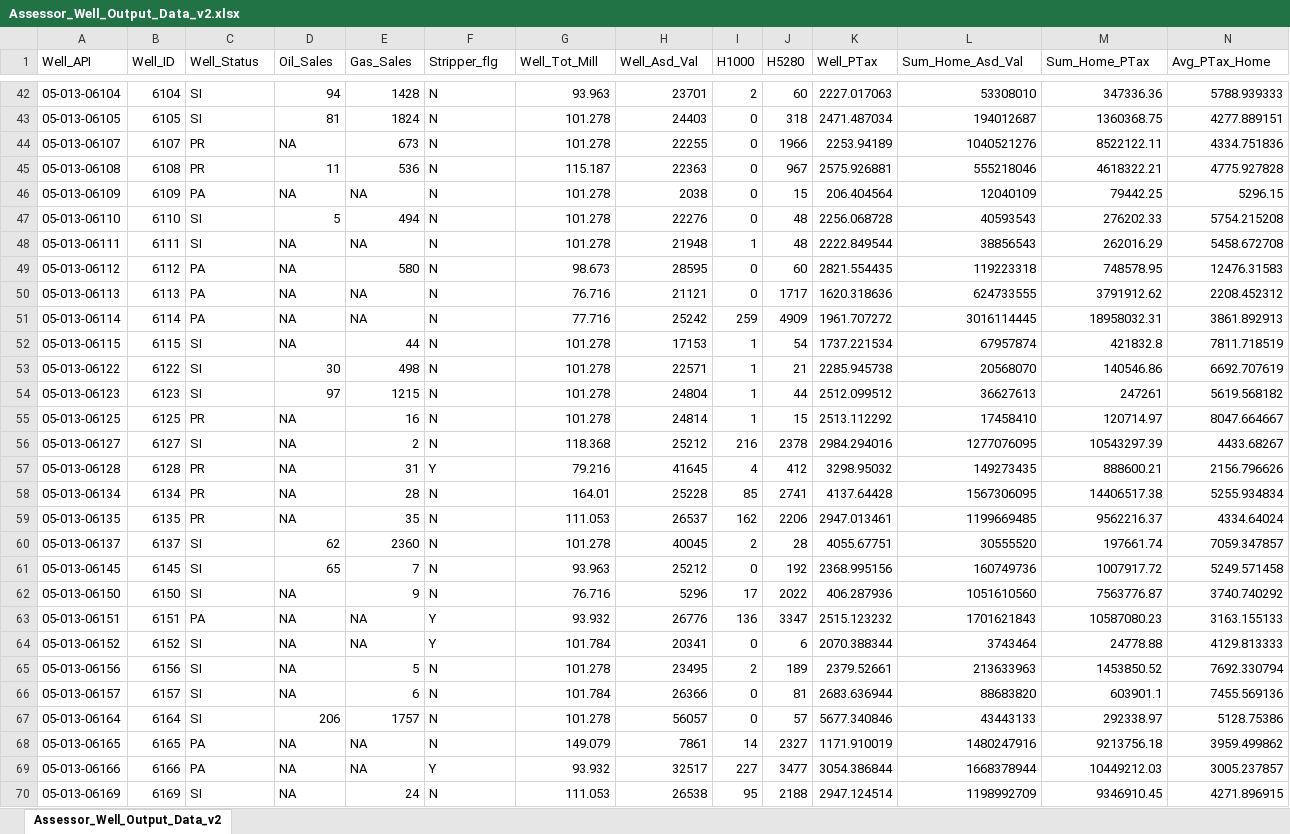
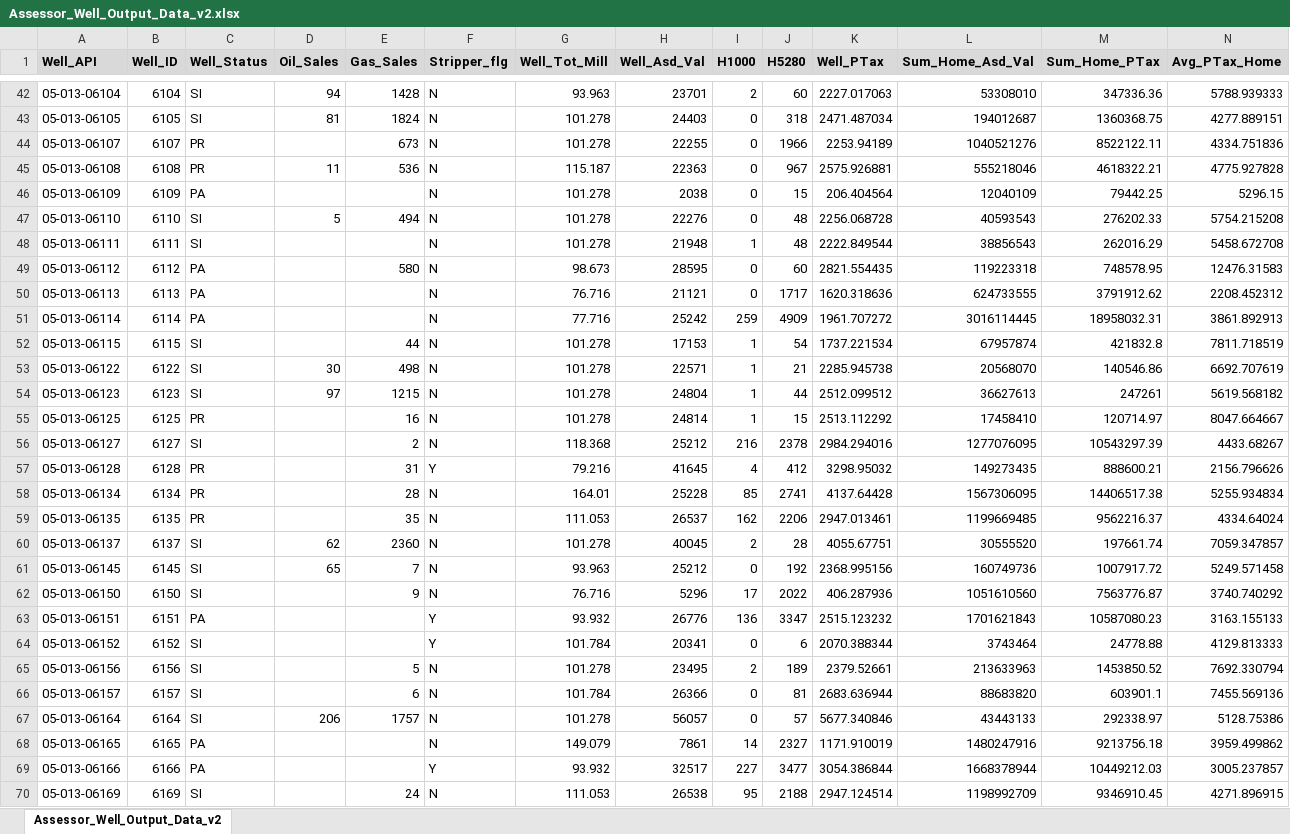
Before and after one commit to WJSalas/MIS581Capstone, an Excel workbook: MIS581Capstone_R/Working/Assessor_Well_Output_Data_v2.xlsx, sheet Assessor_Well_Output_Data_v2, drawn as a sheet; only a part is shown, gaps mark what is left out; values as stored, in another font and other column widths than the file's, no borders; the diff covers the shown part only; the diff names each change by its address in the sheet, - before the commit and + after, or states it on an @@ line.

Commit message:
MIS 581 Mod8 Updates
Completed Research Paper and added all of the data, model results, and the final research paper to the project folder.

```diff
--- a/MIS581Capstone_R/Working/Assessor_Well_Output_Data_v2.xlsx (sheet Assessor_Well_Output_Data_v2)
+++ b/MIS581Capstone_R/Working/Assessor_Well_Output_Data_v2.xlsx (sheet Assessor_Well_Output_Data_v2)
@@ A1:N1 fill: none → #D9D9D9, bold: off → on @@
-D44 (Oil_Sales): NA
+D44 (Oil_Sales): (empty)
-D46 (Oil_Sales): NA
+D46 (Oil_Sales): (empty)
-E46 (Gas_Sales): NA
+E46 (Gas_Sales): (empty)
-D48:D52 (Oil_Sales): NA
+D48:D52 (Oil_Sales): (empty)
-E48 (Gas_Sales): NA
+E48 (Gas_Sales): (empty)
-E50:E51 (Gas_Sales): NA
+E50:E51 (Gas_Sales): (empty)
-D55:D59 (Oil_Sales): NA
+D55:D59 (Oil_Sales): (empty)
-D62:D66 (Oil_Sales): NA
+D62:D66 (Oil_Sales): (empty)
-E63:E64 (Gas_Sales): NA
+E63:E64 (Gas_Sales): (empty)
-D68:D70 (Oil_Sales): NA
+D68:D70 (Oil_Sales): (empty)
-E68:E69 (Gas_Sales): NA
+E68:E69 (Gas_Sales): (empty)
```
Also changed, not shown: 237 edited cells and cell formats elsewhere in this sheet, 51 other files.
